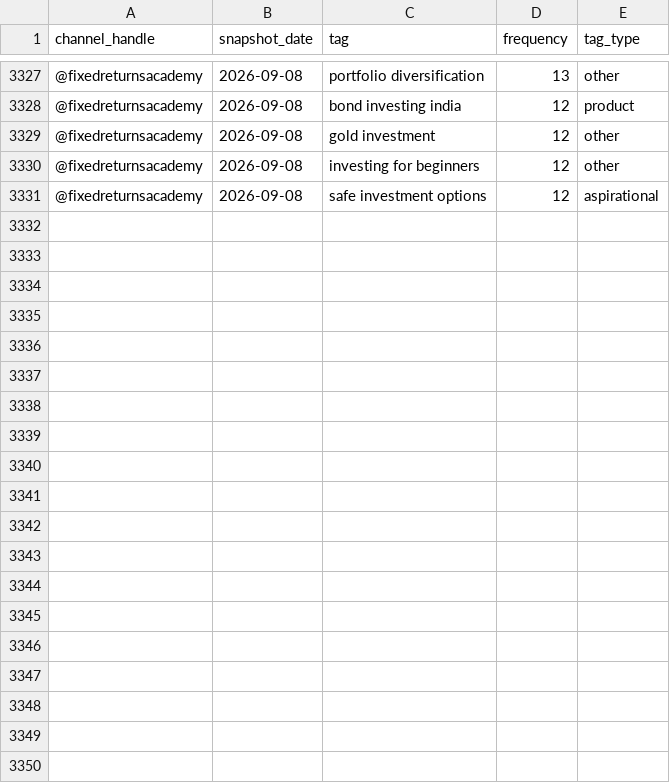
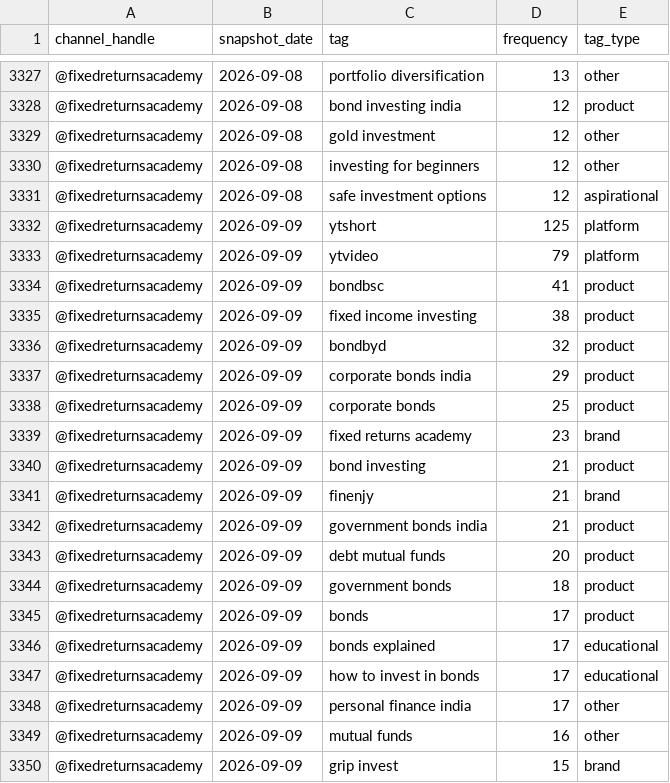
Before and after one commit to gripinvest/gi-analytics, a CSV file: backend/data/fra_youtube/tag_analysis.csv, drawn as a sheet; only a part is shown, gaps mark what is left out; the diff covers the shown part only; the diff names each change by its address in the sheet, - before the commit and + after, or states it on an @@ line.

```diff
--- a/backend/data/fra_youtube/tag_analysis.csv
+++ b/backend/data/fra_youtube/tag_analysis.csv
+row 3332: @fixedreturnsacademy | 2026-09-09 | ytshort | 125 | platform
+row 3333: @fixedreturnsacademy | 2026-09-09 | ytvideo | 79 | platform
+row 3334: @fixedreturnsacademy | 2026-09-09 | bondbsc | 41 | product
+row 3335: @fixedreturnsacademy | 2026-09-09 | fixed income investing | 38 | product
+row 3336: @fixedreturnsacademy | 2026-09-09 | bondbyd | 32 | product
+row 3337: @fixedreturnsacademy | 2026-09-09 | corporate bonds india | 29 | product
+row 3338: @fixedreturnsacademy | 2026-09-09 | corporate bonds | 25 | product
+row 3339: @fixedreturnsacademy | 2026-09-09 | fixed returns academy | 23 | brand
+row 3340: @fixedreturnsacademy | 2026-09-09 | bond investing | 21 | product
+row 3341: @fixedreturnsacademy | 2026-09-09 | finenjy | 21 | brand
+row 3342: @fixedreturnsacademy | 2026-09-09 | government bonds india | 21 | product
+row 3343: @fixedreturnsacademy | 2026-09-09 | debt mutual funds | 20 | product
+row 3344: @fixedreturnsacademy | 2026-09-09 | government bonds | 18 | product
+row 3345: @fixedreturnsacademy | 2026-09-09 | bonds | 17 | product
+row 3346: @fixedreturnsacademy | 2026-09-09 | bonds explained | 17 | educational
+row 3347: @fixedreturnsacademy | 2026-09-09 | how to invest in bonds | 17 | educational
+row 3348: @fixedreturnsacademy | 2026-09-09 | personal finance india | 17 | other
+row 3349: @fixedreturnsacademy | 2026-09-09 | mutual funds | 16 | other
+row 3350: @fixedreturnsacademy | 2026-09-09 | grip invest | 15 | brand
```
Also changed, not shown: 11 added rows elsewhere in this file, backend/data/fra_youtube/category_mix.csv, backend/data/fra_youtube/duration_buckets.csv, 11 other files.
